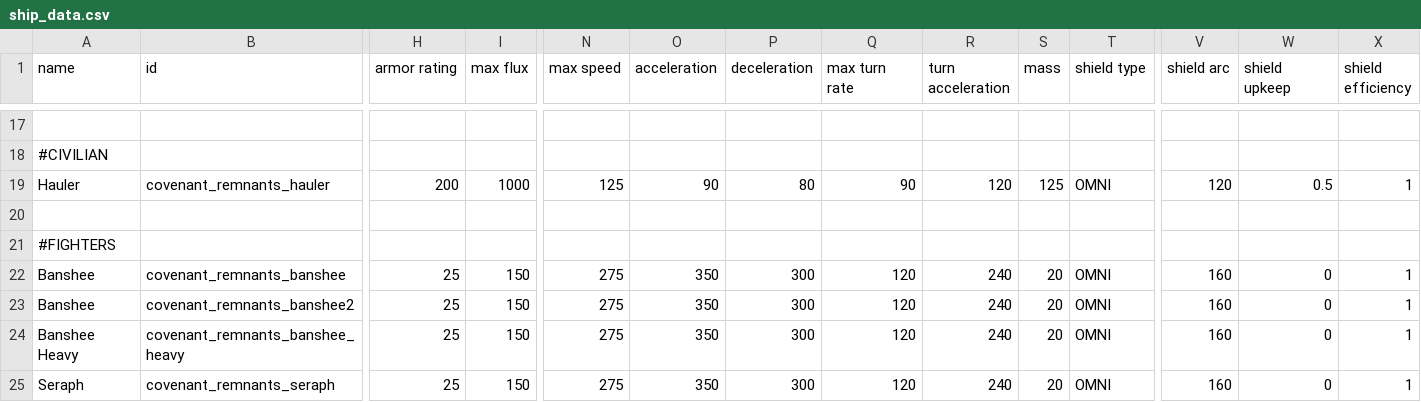
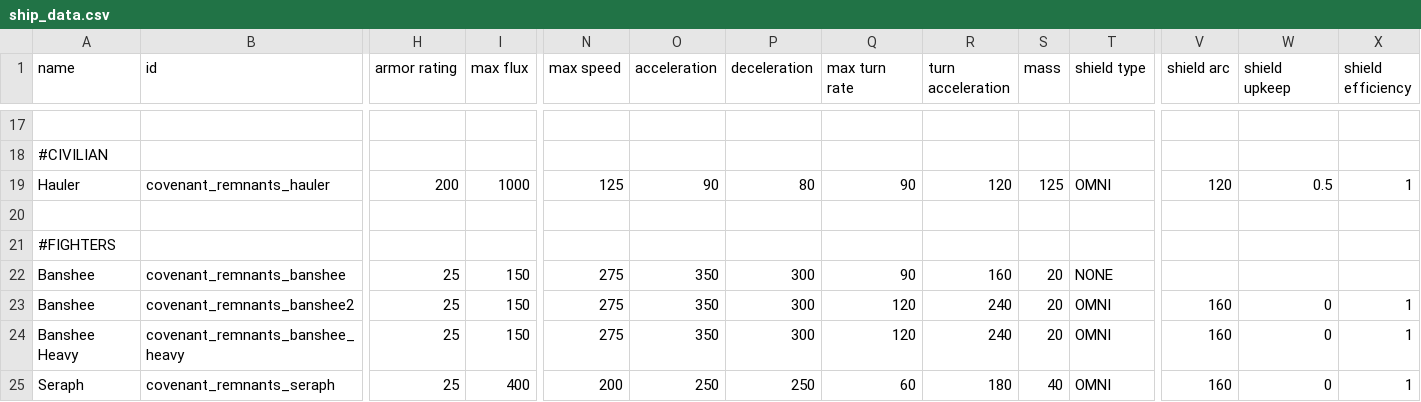
Before and after one commit to Combustiblemon/Covenant-Remnants, a CSV file: data/hulls/ship_data.csv, drawn as a sheet; only a part is shown, gaps mark what is left out; the diff names each change by its address in the sheet, - before the commit and + after, or states it on an @@ line.

```diff
--- a/data/hulls/ship_data.csv
+++ b/data/hulls/ship_data.csv
-Q22 (max turn rate): 120
+Q22 (max turn rate): 90
-R22 (turn acceleration): 240
+R22 (turn acceleration): 160
-T22 (shield type): OMNI
+T22 (shield type): NONE
-V22 (shield arc): 160
+V22 (shield arc): (empty)
-W22 (shield upkeep): 0
+W22 (shield upkeep): (empty)
-X22 (shield efficiency): 1
+X22 (shield efficiency): (empty)
-I25 (max flux): 150
+I25 (max flux): 400
-N25 (max speed): 275
+N25 (max speed): 200
-O25 (acceleration): 350
+O25 (acceleration): 250
-P25 (deceleration): 300
+P25 (deceleration): 250
-Q25 (max turn rate): 120
+Q25 (max turn rate): 60
-R25 (turn acceleration): 240
+R25 (turn acceleration): 180
-S25 (mass): 20
+S25 (mass): 40
```
Also changed, not shown: data/hulls/wing_data.csv, data/weapons/weapon_data.csv, 5 other files.
